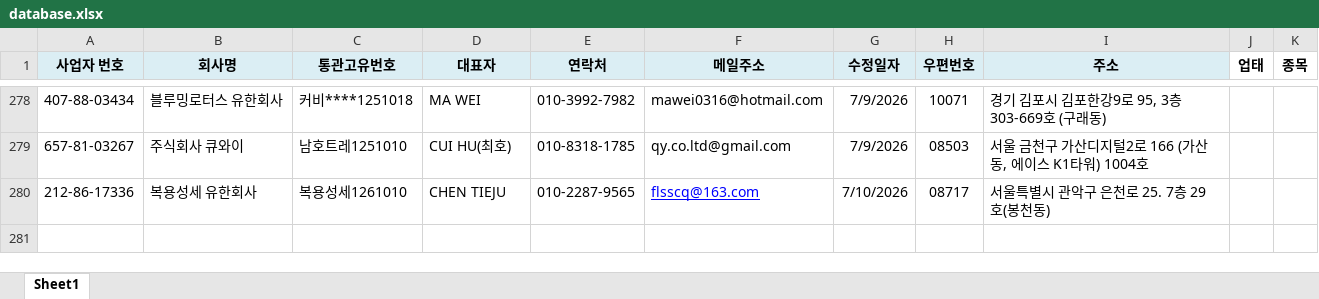
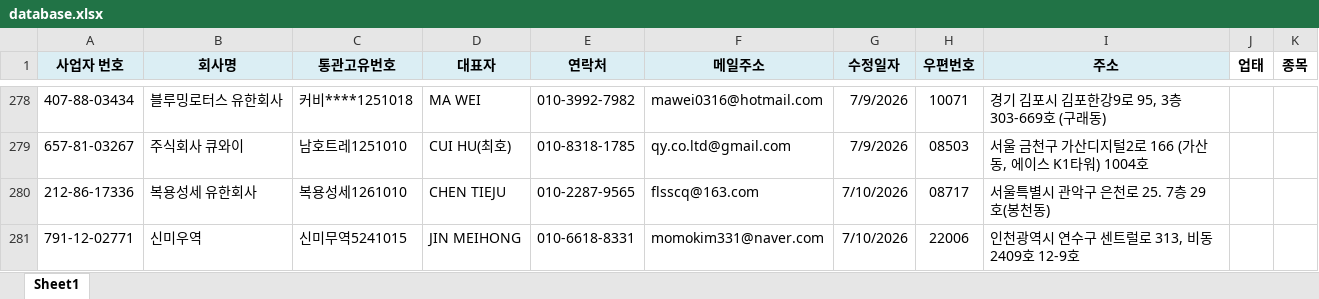
Before and after one commit to a90894048-creator/TONDA-DB, an Excel workbook: database.xlsx, sheet Sheet1, drawn as a sheet; only a part is shown, gaps mark what is left out; values as stored, in another font and other column widths than the file's, no borders; conditional formats not drawn; the diff names each change by its address in the sheet, - before the commit and + after, or states it on an @@ line.

Commit message:
DB 업데이트 (2026. 7. 10. 오전 10:08:08)

```diff
--- a/database.xlsx (sheet Sheet1)
+++ b/database.xlsx (sheet Sheet1)
@@ F280 underline: on → off, text colour: #0000FF → black @@
+row 281: 791-12-02771 | 신미우역 | 신미무역5241015 | JIN MEIHONG | 010-6618-8331 | momokim331@naver.com | 7/10/2026 | 22006 | 인천광역시 연수구 센트럴로 313, 비동 2409호 12-9호
```
